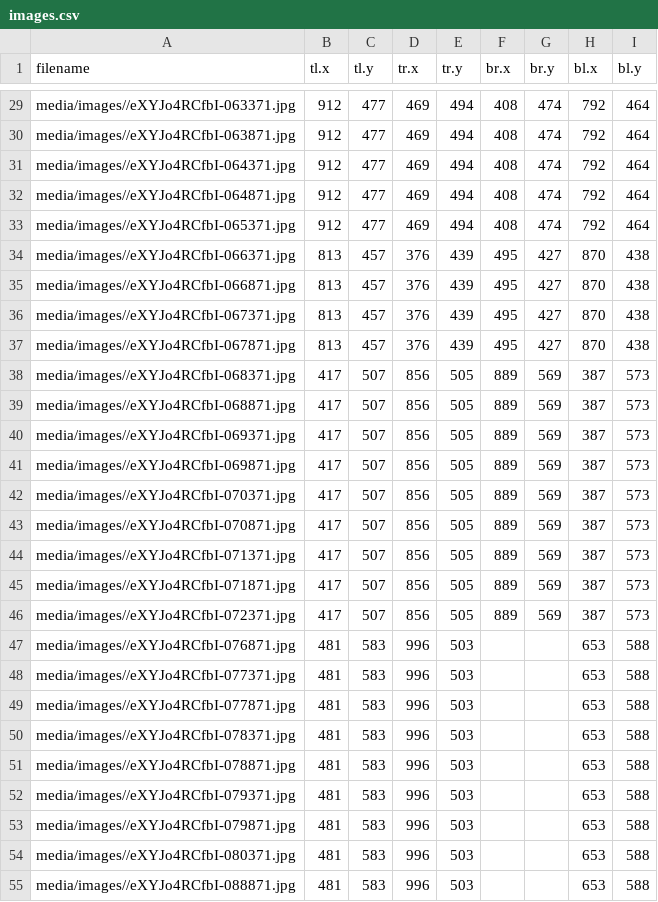
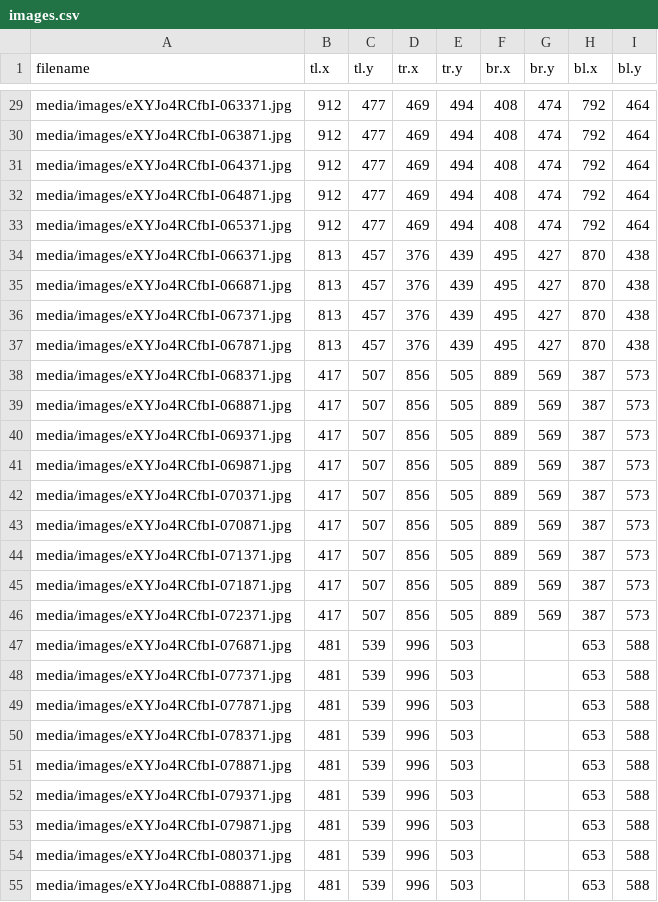
Before and after one commit to squashai/datasets, a CSV file: images.csv, drawn as a sheet; only a part is shown, gaps mark what is left out; the diff covers the shown part only; the diff names each change by its address in the sheet, - before the commit and + after, or states it on an @@ line.

```diff
--- a/images.csv
+++ b/images.csv
-A29 (filename): media/images//eXYJo4RCfbI-063371.jpg
+A29 (filename): media/images/eXYJo4RCfbI-063371.jpg
-A30 (filename): media/images//eXYJo4RCfbI-063871.jpg
+A30 (filename): media/images/eXYJo4RCfbI-063871.jpg
-A31 (filename): media/images//eXYJo4RCfbI-064371.jpg
+A31 (filename): media/images/eXYJo4RCfbI-064371.jpg
-A32 (filename): media/images//eXYJo4RCfbI-064871.jpg
+A32 (filename): media/images/eXYJo4RCfbI-064871.jpg
-A33 (filename): media/images//eXYJo4RCfbI-065371.jpg
+A33 (filename): media/images/eXYJo4RCfbI-065371.jpg
-A34 (filename): media/images//eXYJo4RCfbI-066371.jpg
+A34 (filename): media/images/eXYJo4RCfbI-066371.jpg
-A35 (filename): media/images//eXYJo4RCfbI-066871.jpg
+A35 (filename): media/images/eXYJo4RCfbI-066871.jpg
-A36 (filename): media/images//eXYJo4RCfbI-067371.jpg
+A36 (filename): media/images/eXYJo4RCfbI-067371.jpg
-A37 (filename): media/images//eXYJo4RCfbI-067871.jpg
+A37 (filename): media/images/eXYJo4RCfbI-067871.jpg
-A38 (filename): media/images//eXYJo4RCfbI-068371.jpg
+A38 (filename): media/images/eXYJo4RCfbI-068371.jpg
-A39 (filename): media/images//eXYJo4RCfbI-068871.jpg
+A39 (filename): media/images/eXYJo4RCfbI-068871.jpg
-A40 (filename): media/images//eXYJo4RCfbI-069371.jpg
+A40 (filename): media/images/eXYJo4RCfbI-069371.jpg
-A41 (filename): media/images//eXYJo4RCfbI-069871.jpg
+A41 (filename): media/images/eXYJo4RCfbI-069871.jpg
-A42 (filename): media/images//eXYJo4RCfbI-070371.jpg
+A42 (filename): media/images/eXYJo4RCfbI-070371.jpg
-A43 (filename): media/images//eXYJo4RCfbI-070871.jpg
+A43 (filename): media/images/eXYJo4RCfbI-070871.jpg
-A44 (filename): media/images//eXYJo4RCfbI-071371.jpg
+A44 (filename): media/images/eXYJo4RCfbI-071371.jpg
-A45 (filename): media/images//eXYJo4RCfbI-071871.jpg
+A45 (filename): media/images/eXYJo4RCfbI-071871.jpg
-A46 (filename): media/images//eXYJo4RCfbI-072371.jpg
+A46 (filename): media/images/eXYJo4RCfbI-072371.jpg
-A47 (filename): media/images//eXYJo4RCfbI-076871.jpg
+A47 (filename): media/images/eXYJo4RCfbI-076871.jpg
-C47:C55 (tl.y): 583
+C47:C55 (tl.y): 539
-A48 (filename): media/images//eXYJo4RCfbI-077371.jpg
+A48 (filename): media/images/eXYJo4RCfbI-077371.jpg
-A49 (filename): media/images//eXYJo4RCfbI-077871.jpg
+A49 (filename): media/images/eXYJo4RCfbI-077871.jpg
-A50 (filename): media/images//eXYJo4RCfbI-078371.jpg
+A50 (filename): media/images/eXYJo4RCfbI-078371.jpg
-A51 (filename): media/images//eXYJo4RCfbI-078871.jpg
+A51 (filename): media/images/eXYJo4RCfbI-078871.jpg
-A52 (filename): media/images//eXYJo4RCfbI-079371.jpg
+A52 (filename): media/images/eXYJo4RCfbI-079371.jpg
-A53 (filename): media/images//eXYJo4RCfbI-079871.jpg
+A53 (filename): media/images/eXYJo4RCfbI-079871.jpg
-A54 (filename): media/images//eXYJo4RCfbI-080371.jpg
+A54 (filename): media/images/eXYJo4RCfbI-080371.jpg
-A55 (filename): media/images//eXYJo4RCfbI-088871.jpg
+A55 (filename): media/images/eXYJo4RCfbI-088871.jpg
```
Also changed, not shown: 92 edited cells elsewhere in this file.
